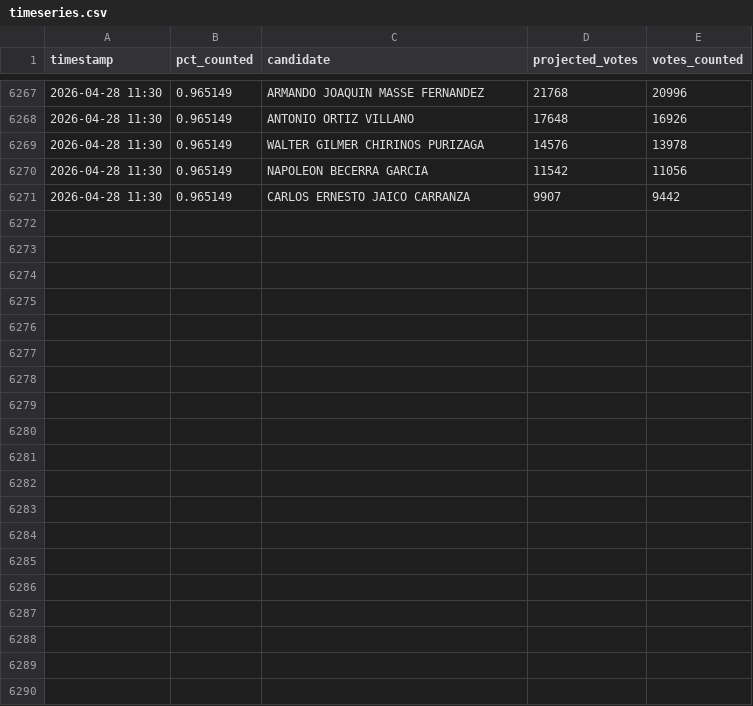
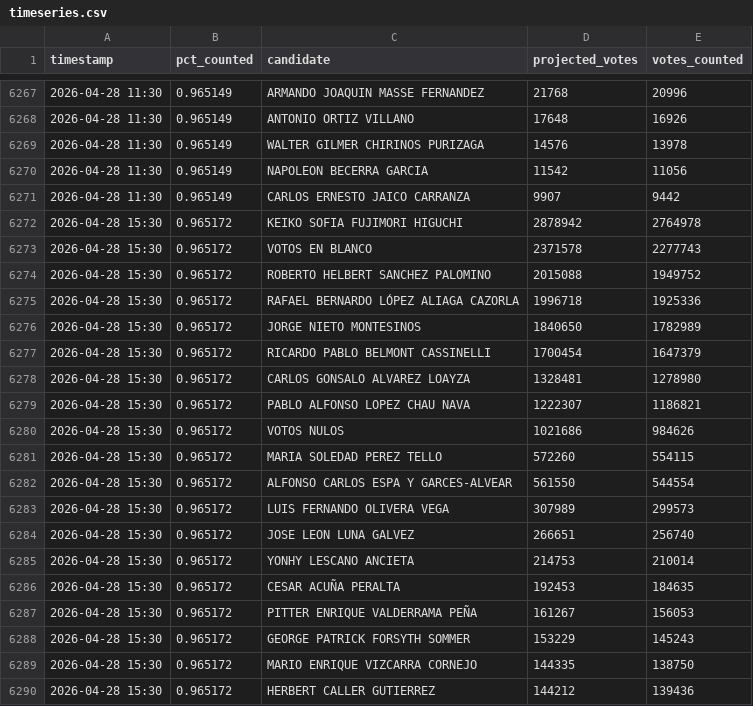
Before and after one commit to ikusij/ONPE-Monte-Carlo, a CSV file: timeseries.csv, drawn as a sheet; only a part is shown, gaps mark what is left out; the diff covers the shown part only.

```diff
--- a/timeseries.csv
+++ b/timeseries.csv
@@ -6271 +6271,20 @@ timestamp,pct_counted,candidate,projected_votes,votes_counted
 2026-04-28 11:30,0.965149,CARLOS ERNESTO JAICO CARRANZA,9907,9442
+2026-04-28 15:30,0.965172,KEIKO SOFIA FUJIMORI HIGUCHI,2878942,2764978
+2026-04-28 15:30,0.965172,VOTOS EN BLANCO,2371578,2277743
+2026-04-28 15:30,0.965172,ROBERTO HELBERT SANCHEZ PALOMINO,2015088,1949752
+2026-04-28 15:30,0.965172,RAFAEL BERNARDO LÓPEZ ALIAGA CAZORLA,1996718,1925336
+2026-04-28 15:30,0.965172,JORGE NIETO MONTESINOS,1840650,1782989
+2026-04-28 15:30,0.965172,RICARDO PABLO BELMONT CASSINELLI,1700454,1647379
+2026-04-28 15:30,0.965172,CARLOS GONSALO ALVAREZ LOAYZA,1328481,1278980
+2026-04-28 15:30,0.965172,PABLO ALFONSO LOPEZ CHAU NAVA,1222307,1186821
+2026-04-28 15:30,0.965172,VOTOS NULOS,1021686,984626
+2026-04-28 15:30,0.965172,MARIA SOLEDAD PEREZ TELLO,572260,554115
+2026-04-28 15:30,0.965172,ALFONSO CARLOS ESPA Y GARCES-ALVEAR,561550,544554
+2026-04-28 15:30,0.965172,LUIS FERNANDO OLIVERA VEGA,307989,299573
+2026-04-28 15:30,0.965172,JOSE LEON LUNA GALVEZ,266651,256740
+2026-04-28 15:30,0.965172,YONHY LESCANO ANCIETA,214753,210014
+2026-04-28 15:30,0.965172,CESAR ACUÑA PERALTA,192453,184635
+2026-04-28 15:30,0.965172,PITTER ENRIQUE VALDERRAMA PEÑA,161267,156053
+2026-04-28 15:30,0.965172,GEORGE PATRICK FORSYTH SOMMER,153229,145243
+2026-04-28 15:30,0.965172,MARIO ENRIQUE VIZCARRA CORNEJO,144335,138750
+2026-04-28 15:30,0.965172,HERBERT CALLER GUTIERREZ,144212,139436
```
Also changed, not shown: 19 added rows elsewhere in this file, 1 other file.
